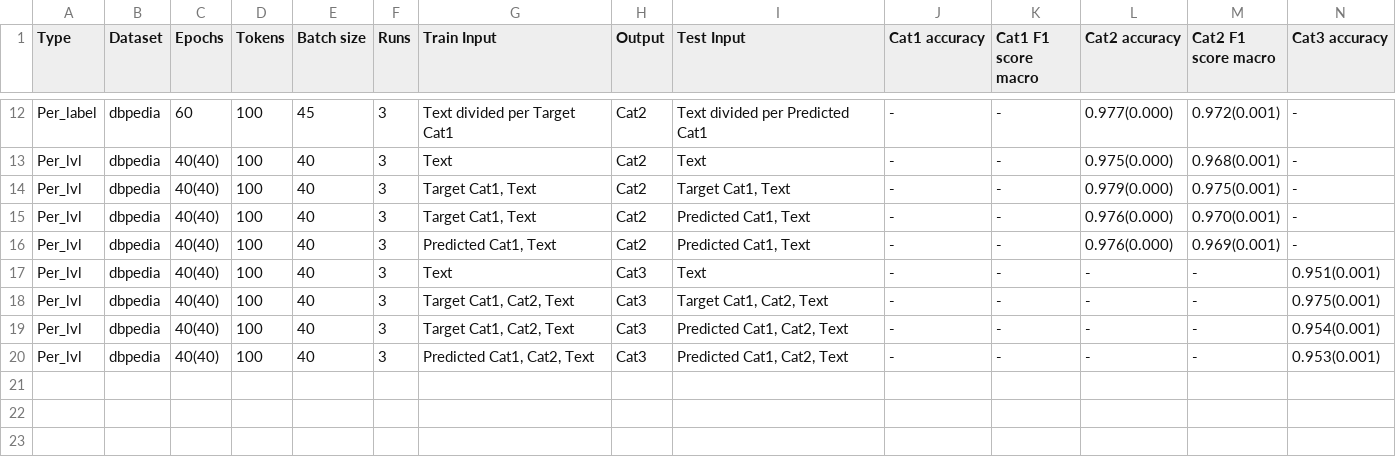
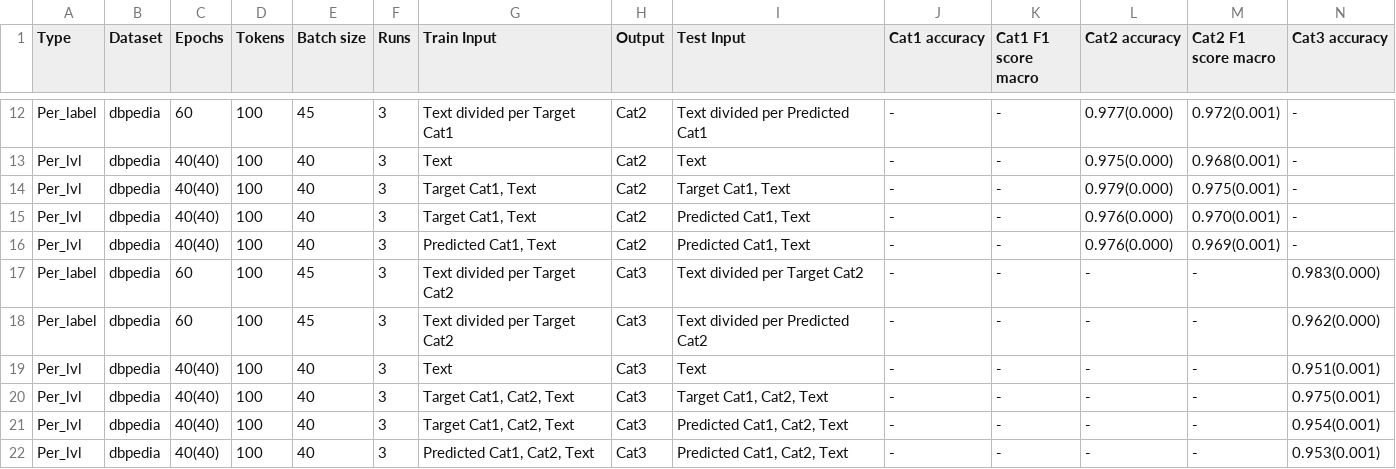
Before and after one commit to HickmannLautaro/BERT_classifier, a CSV file: result_table.csv, drawn as a sheet; only a part is shown, gaps mark what is left out; rows hold the shown columns only; the diff names each change by its address in the sheet, - before the commit and + after, or states it on an @@ line.

Commit message:
Final results generated

```diff
--- a/result_table.csv
+++ b/result_table.csv
+row 17: Per_label | dbpedia | 60 | 100 | 45 | 3 | Text divided per Target Cat2 | Cat3 | Text divided per Target Cat2 | - | - | - | - | 0.983(0.000)
+row 18: Per_label | dbpedia | 60 | 100 | 45 | 3 | Text divided per Target Cat2 | Cat3 | Text divided per Predicted Cat2 | - | - | - | - | 0.962(0.000)
```
Also changed, not shown: 8 other files.
